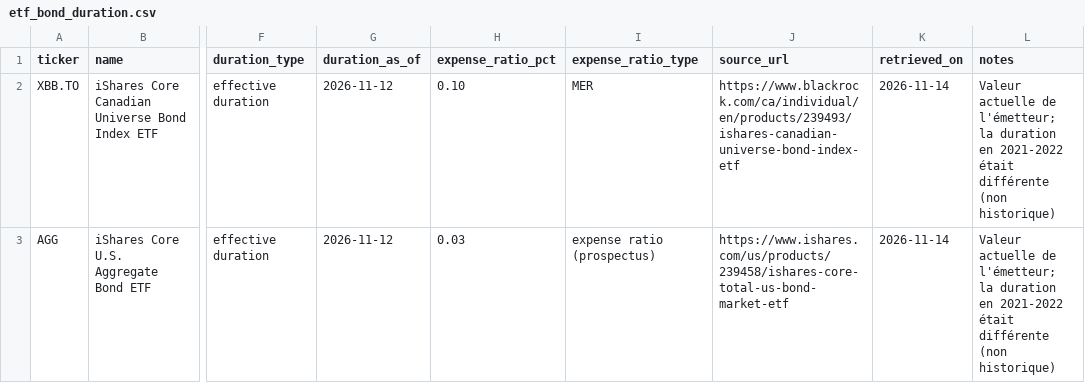
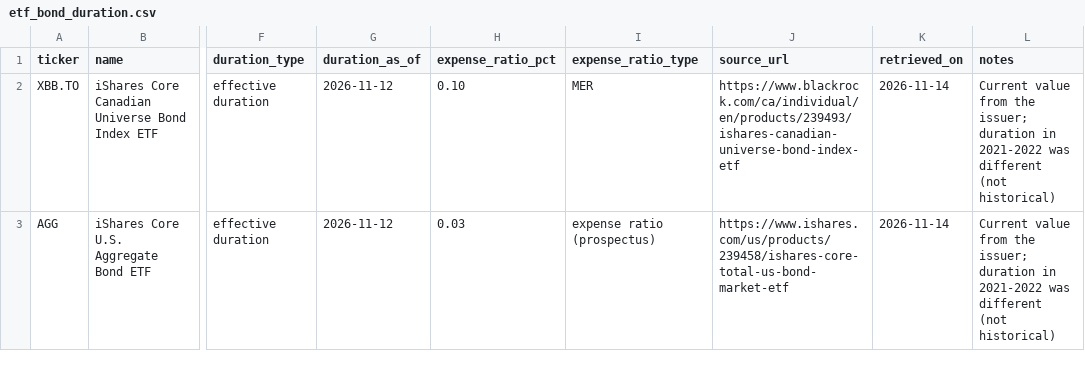
Before and after one commit to AlexTheChap/Datathon2026, a CSV file: data/external/etf_bond_duration.csv, drawn as a sheet; only a part is shown, gaps mark what is left out; the diff covers the shown part only; the diff names each change by its address in the sheet, - before the commit and + after, or states it on an @@ line.

```diff
--- a/data/external/etf_bond_duration.csv
+++ b/data/external/etf_bond_duration.csv
-L2:L3 (notes): Valeur actuelle de l'émetteur; la duration en 2021-2022 était différente (non historique)
+L2:L3 (notes): Current value from the issuer; duration in 2021-2022 was different (not historical)
```
Also changed, not shown: 2 edited cells elsewhere in this file, data/curated/controversies.csv, data/curated/esg_index_screen.csv, 29 other files.
